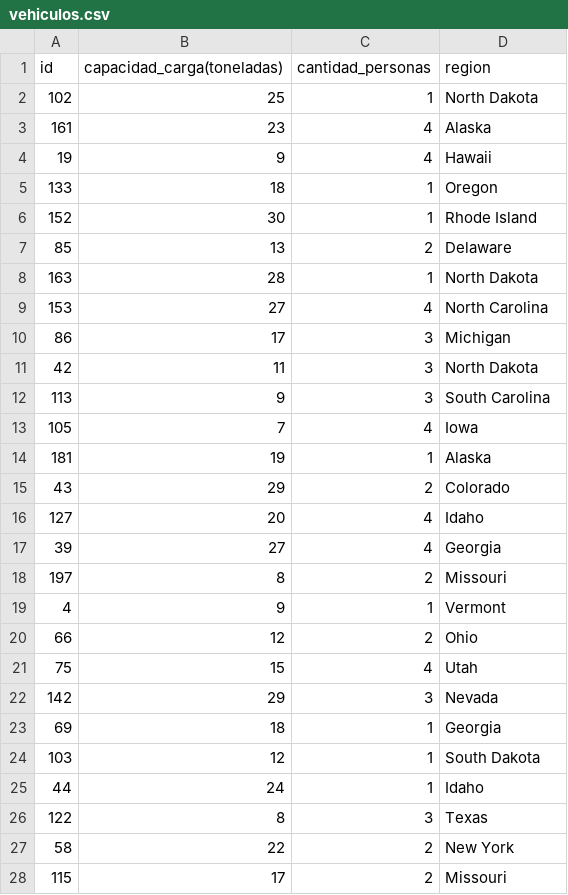
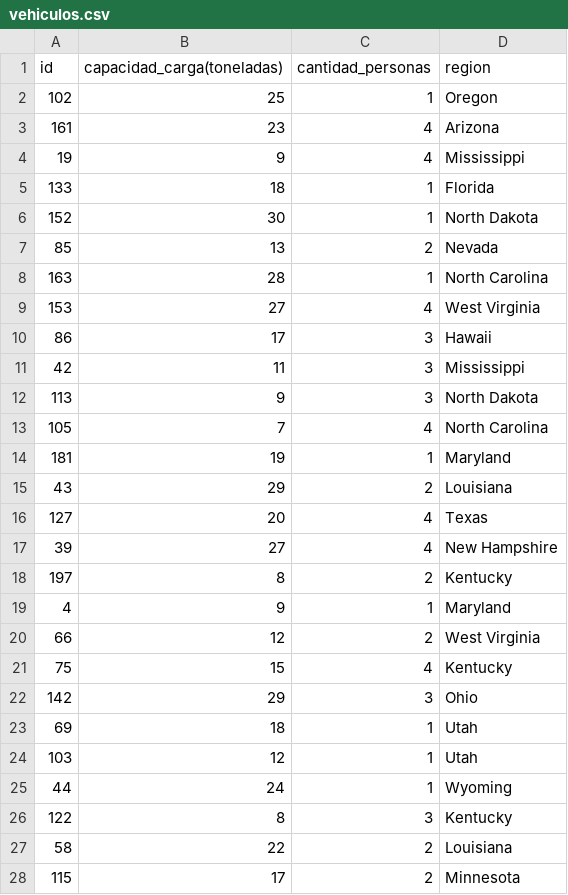
Before and after one commit to TheMightyTsar/iic2413grupo54, a CSV file: E2/Extractor de datos/PoblarTablas/vehiculos.csv, drawn as a sheet; only a part is shown; the diff covers the shown part only.

```diff
--- a/E2/Extractor de datos/PoblarTablas/vehiculos.csv
+++ b/E2/Extractor de datos/PoblarTablas/vehiculos.csv
@@ -1,28 +1,28 @@
 id,capacidad_carga(toneladas),cantidad_personas,region
-102,25,1,North Dakota
-161,23,4,Alaska
-19,9,4,Hawaii
-133,18,1,Oregon
-152,30,1,Rhode Island
-85,13,2,Delaware
-163,28,1,North Dakota
-153,27,4,North Carolina
-86,17,3,Michigan
-42,11,3,North Dakota
-113,9,3,South Carolina
-105,7,4,Iowa
-181,19,1,Alaska
-43,29,2,Colorado
-127,20,4,Idaho
-39,27,4,Georgia
-197,8,2,Missouri
-4,9,1,Vermont
-66,12,2,Ohio
-75,15,4,Utah
-142,29,3,Nevada
-69,18,1,Georgia
-103,12,1,South Dakota
-44,24,1,Idaho
-122,8,3,Texas
-58,22,2,New York
-115,17,2,Missouri
+102,25,1,Oregon
+161,23,4,Arizona
+19,9,4,Mississippi
+133,18,1,Florida
+152,30,1,North Dakota
+85,13,2,Nevada
+163,28,1,North Carolina
+153,27,4,West Virginia
+86,17,3,Hawaii
+42,11,3,Mississippi
+113,9,3,North Dakota
+105,7,4,North Carolina
+181,19,1,Maryland
+43,29,2,Louisiana
+127,20,4,Texas
+39,27,4,New Hampshire
+197,8,2,Kentucky
+4,9,1,Maryland
+66,12,2,West Virginia
+75,15,4,Kentucky
+142,29,3,Ohio
+69,18,1,Utah
+103,12,1,Utah
+44,24,1,Wyoming
+122,8,3,Kentucky
+58,22,2,Louisiana
+115,17,2,Minnesota
```
Also changed, not shown: 168 edited cells elsewhere in this file, E2/Extractor de datos/PoblarTablas/clientes.csv, E2/Extractor de datos/PoblarTablas/despachos.csv, 5 other files.
